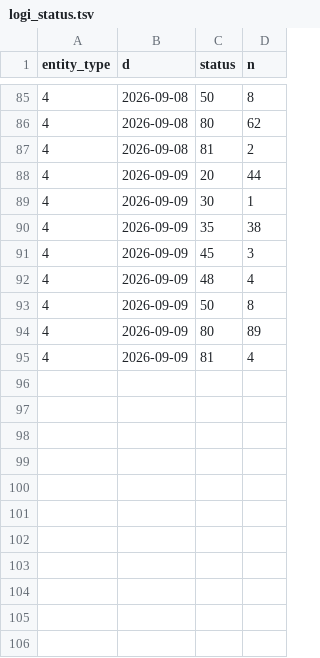
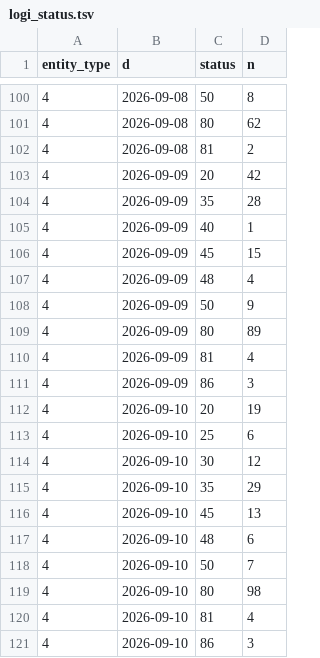
Before and after one commit to Volta-ge/reporting, a TSV file: volta-analytics-new-db/logi_status.tsv, drawn as a sheet; only a part is shown, gaps mark what is left out; the diff covers the shown part only.

```diff
--- a/volta-analytics-new-db/logi_status.tsv
+++ b/volta-analytics-new-db/logi_status.tsv
@@ -87,9 +102,20 @@ entity_type	d	status	n
 4	2026-09-08	81	2
-4	2026-09-09	20	44
-4	2026-09-09	30	1
-4	2026-09-09	35	38
-4	2026-09-09	45	3
+4	2026-09-09	20	42
+4	2026-09-09	35	28
+4	2026-09-09	40	1
+4	2026-09-09	45	15
 4	2026-09-09	48	4
-4	2026-09-09	50	8
+4	2026-09-09	50	9
 4	2026-09-09	80	89
 4	2026-09-09	81	4
+4	2026-09-09	86	3
+4	2026-09-10	20	19
+4	2026-09-10	25	6
+4	2026-09-10	30	12
+4	2026-09-10	35	29
+4	2026-09-10	45	13
+4	2026-09-10	48	6
+4	2026-09-10	50	7
+4	2026-09-10	80	98
+4	2026-09-10	81	4
+4	2026-09-10	86	3
```
Also changed, not shown: 15 added rows and 9 edited cells elsewhere in this file, volta-analytics-new-db/coll_activity.tsv, volta-analytics-new-db/coll_od_loans.tsv, 46 other files.
